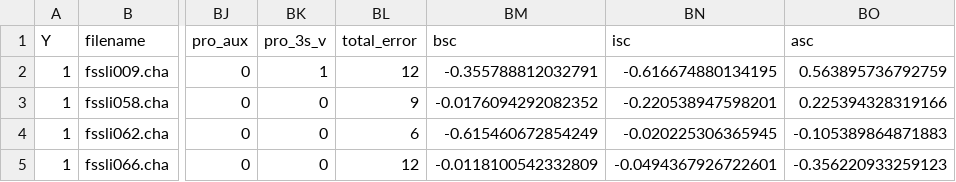
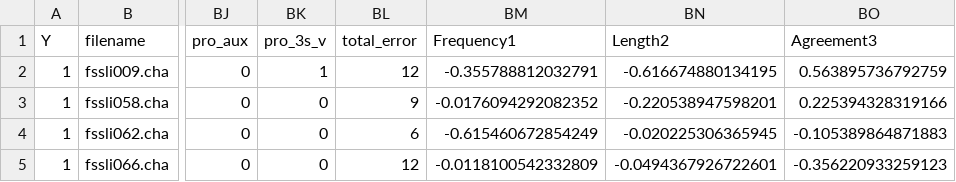
Before and after one commit to Mary-E-Rodgers/FinalProject_PCA_ML_LogisticRegression_TranscriptData, a CSV file: pca_scores_final_df.csv, drawn as a sheet; only a part is shown, gaps mark what is left out; the diff names each change by its address in the sheet, - before the commit and + after, or states it on an @@ line.

```diff
--- a/pca_scores_final_df.csv
+++ b/pca_scores_final_df.csv
-BM1: bsc
+BM1: Frequency1
-BN1: isc
+BN1: Length2
-BO1: asc
+BO1: Agreement3
```
Also changed, not shown: 2 other files.
